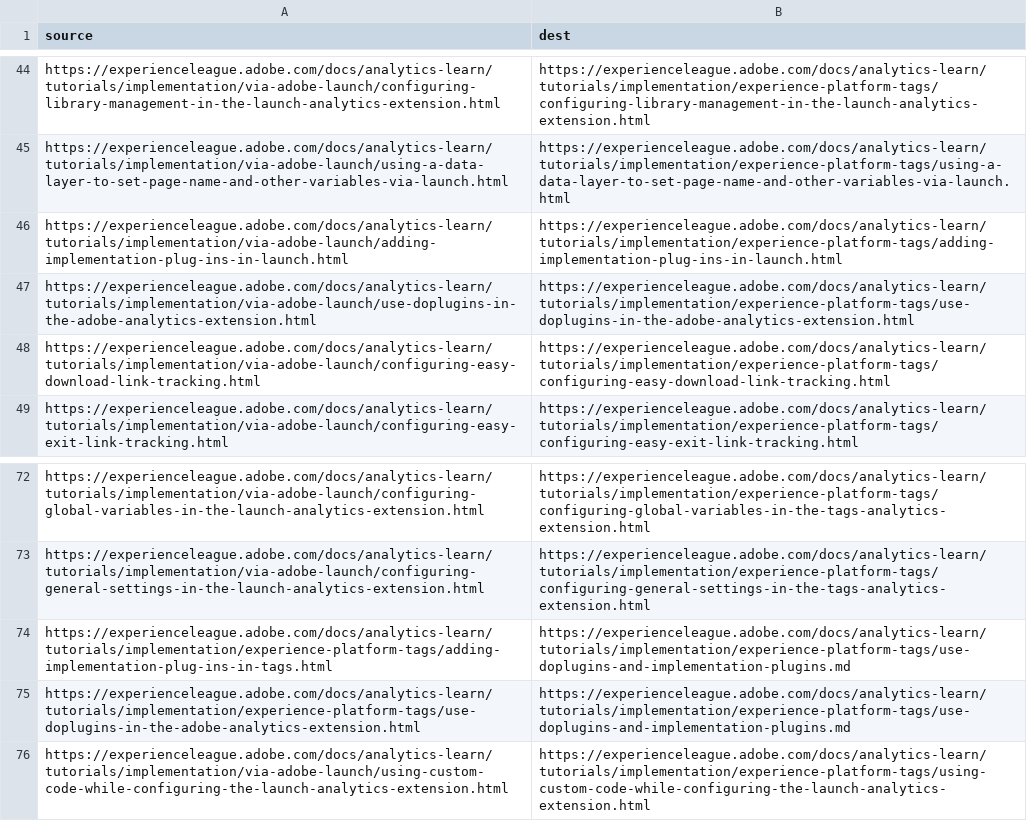
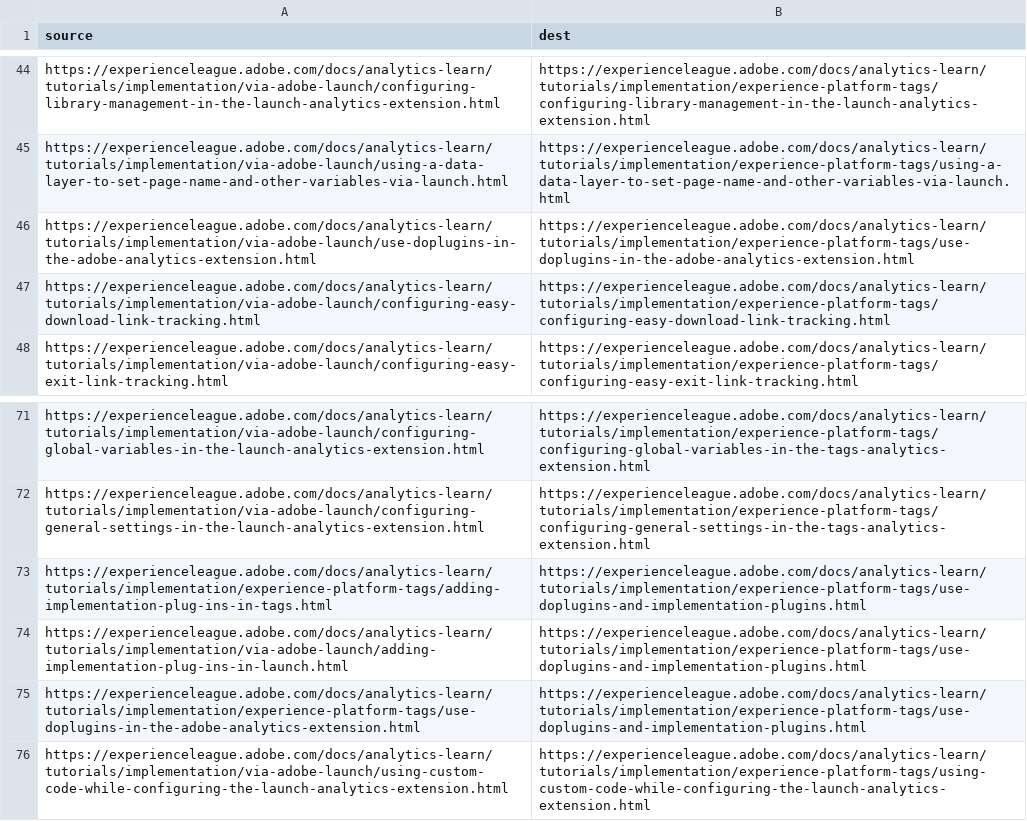
Before and after one commit to AdobeDocs/analytics-learn.it-IT, a CSV file: redirects.csv, drawn as a sheet; only a part is shown, gaps mark what is left out.

Commit message:
Sync non localizable files for core commit ae9d68010db1598bb140fa6ba4dd350e4c7e4f09

```diff
--- a/redirects.csv
+++ b/redirects.csv
@@ -45,3 +45,2 @@ https://experienceleague.adobe.com/docs/analytics-learn/tutorials/implementation
 https://experienceleague.adobe.com/docs/analytics-learn/tutorials/implementation/via-adobe-launch/using-a-data-layer-to-set-page-name-and-other-variables-via-launch.html,https://experienceleague.adobe.com/docs/analytics-learn/tutorials/implementation/experience-platform-tags/using-a-data-layer-to-set-page-name-and-other-variables-via-launch.html
-https://experienceleague.adobe.com/docs/analytics-learn/tutorials/implementation/via-adobe-launch/adding-implementation-plug-ins-in-launch.html,https://experienceleague.adobe.com/docs/analytics-learn/tutorials/implementation/experience-platform-tags/adding-implementation-plug-ins-in-launch.html
 https://experienceleague.adobe.com/docs/analytics-learn/tutorials/implementation/via-adobe-launch/use-doplugins-in-the-adobe-analytics-extension.html,https://experienceleague.adobe.com/docs/analytics-learn/tutorials/implementation/experience-platform-tags/use-doplugins-in-the-adobe-analytics-extension.html
@@ -73,4 +72,5 @@ https://experienceleague.adobe.com/docs/analytics-learn/tutorials/implementation
 https://experienceleague.adobe.com/docs/analytics-learn/tutorials/implementation/via-adobe-launch/configuring-general-settings-in-the-launch-analytics-extension.html,https://experienceleague.adobe.com/docs/analytics-learn/tutorials/implementation/experience-platform-tags/configuring-general-settings-in-the-tags-analytics-extension.html
-https://experienceleague.adobe.com/docs/analytics-learn/tutorials/implementation/experience-platform-tags/adding-implementation-plug-ins-in-tags.html,https://experienceleague.adobe.com/docs/analytics-learn/tutorials/implementation/experience-platform-tags/use-doplugins-and-implementation-plugins.md
-https://experienceleague.adobe.com/docs/analytics-learn/tutorials/implementation/experience-platform-tags/use-doplugins-in-the-adobe-analytics-extension.html,https://experienceleague.adobe.com/docs/analytics-learn/tutorials/implementation/experience-platform-tags/use-doplugins-and-implementation-plugins.md
+https://experienceleague.adobe.com/docs/analytics-learn/tutorials/implementation/experience-platform-tags/adding-implementation-plug-ins-in-tags.html,https://experienceleague.adobe.com/docs/analytics-learn/tutorials/implementation/experience-platform-tags/use-doplugins-and-implementation-plugins.html
+https://experienceleague.adobe.com/docs/analytics-learn/tutorials/implementation/via-adobe-launch/adding-implementation-plug-ins-in-launch.html,https://experienceleague.adobe.com/docs/analytics-learn/tutorials/implementation/experience-platform-tags/use-doplugins-and-implementation-plugins.html
+https://experienceleague.adobe.com/docs/analytics-learn/tutorials/implementation/experience-platform-tags/use-doplugins-in-the-adobe-analytics-extension.html,https://experienceleague.adobe.com/docs/analytics-learn/tutorials/implementation/experience-platform-tags/use-doplugins-and-implementation-plugins.html
 https://experienceleague.adobe.com/docs/analytics-learn/tutorials/implementation/via-adobe-launch/using-custom-code-while-configuring-the-launch-analytics-extension.html,https://experienceleague.adobe.com/docs/analytics-learn/tutorials/implementation/experience-platform-tags/using-custom-code-while-configuring-the-launch-analytics-extension.html
```
